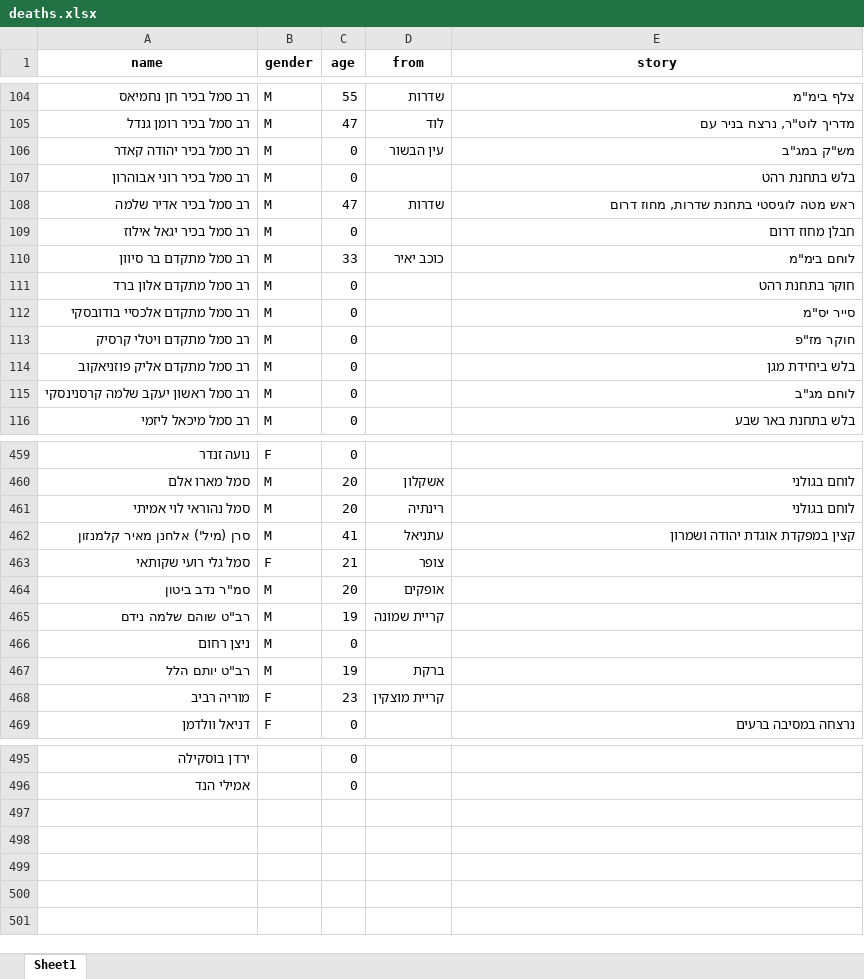
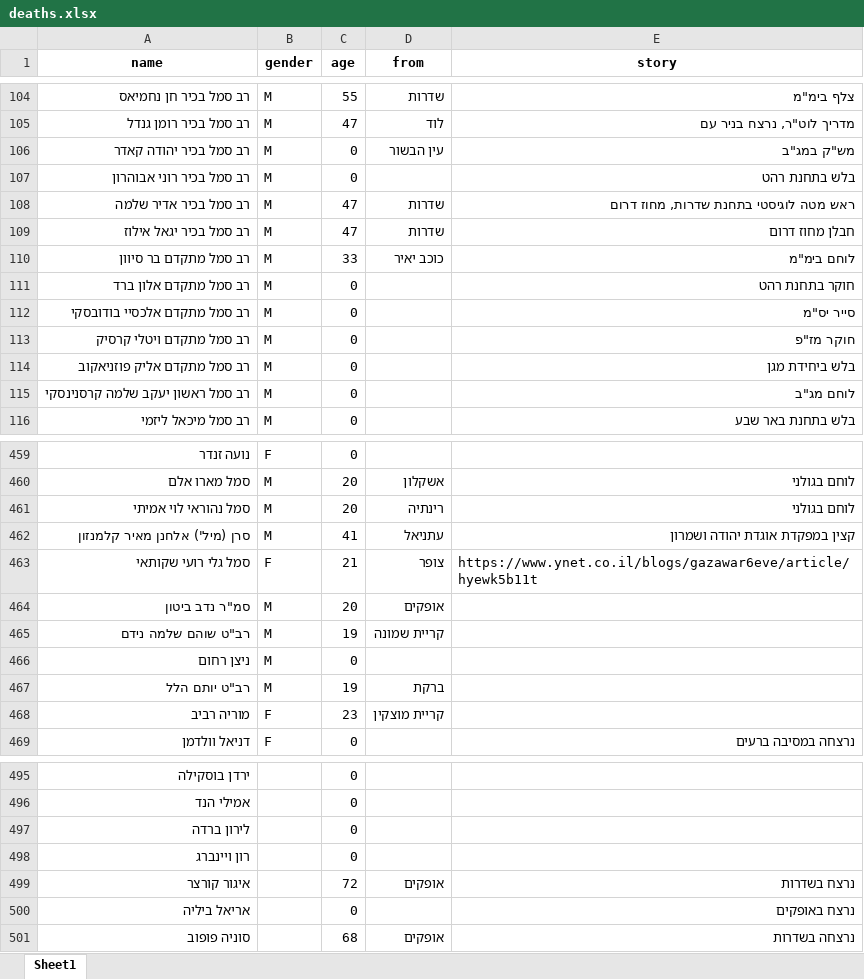
Before and after one commit to yuval-harpaz/alarms, an Excel workbook: data/deaths.xlsx, sheet Sheet1, drawn as a sheet; only a part is shown, gaps mark what is left out; values as stored, in another font and other column widths than the file's, no borders; the diff names each change by its address in the sheet, - before the commit and + after, or states it on an @@ line.

```diff
--- a/data/deaths.xlsx (sheet Sheet1)
+++ b/data/deaths.xlsx (sheet Sheet1)
-C109 (age): 0
+C109 (age): 47
-D109 (from): (empty)
+D109 (from): שדרות
-E463 (story): (empty)
+E463 (story): https://www.ynet.co.il/blogs/gazawar6eve/article/hyewk5b11t
+row 497: לירון ברדה |  | 0
+row 498: רון ויינברג |  | 0
+row 499: איגור קורצר |  | 72 | אופקים | נרצח בשדרות
+row 500: אריאל ביליה |  | 0 |  | נרצח באופקים
+row 501: סוניה פופוב |  | 68 | אופקים | נרצחה בשדרות
```
Also changed, not shown: 6 other files.
